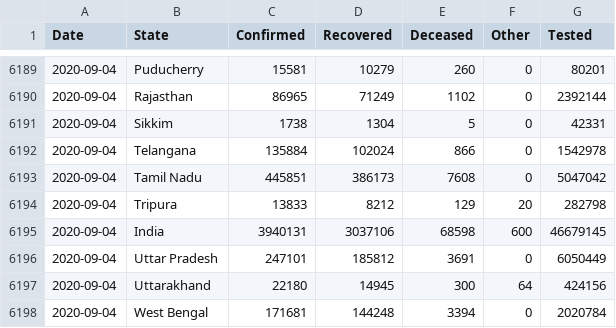
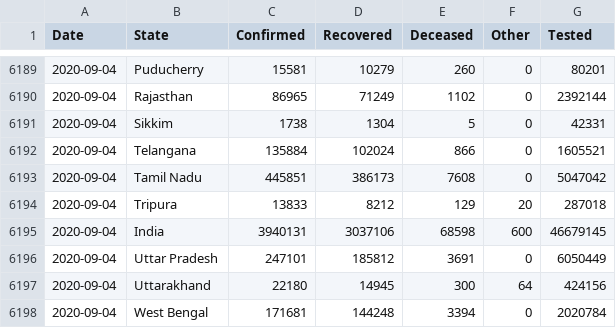
Before and after one commit to jaggoswa/my-fastpages-blog, a CSV file: _notebooks/data/Snapshot_StatewiseDaily.csv, drawn as a sheet; only a part is shown, gaps mark what is left out.

```diff
--- a/_notebooks/data/Snapshot_StatewiseDaily.csv
+++ b/_notebooks/data/Snapshot_StatewiseDaily.csv
@@ -6191,5 +6191,5 @@ Date,State,Confirmed,Recovered,Deceased,Other,Tested
 2020-09-04,Sikkim,1738,1304,5,0,42331
-2020-09-04,Telangana,135884,102024,866,0,1542978
+2020-09-04,Telangana,135884,102024,866,0,1605521
 2020-09-04,Tamil Nadu,445851,386173,7608,0,5047042
-2020-09-04,Tripura,13833,8212,129,20,282798
+2020-09-04,Tripura,13833,8212,129,20,287018
 2020-09-04,India,3940131,3037106,68598,600,46679145
```
